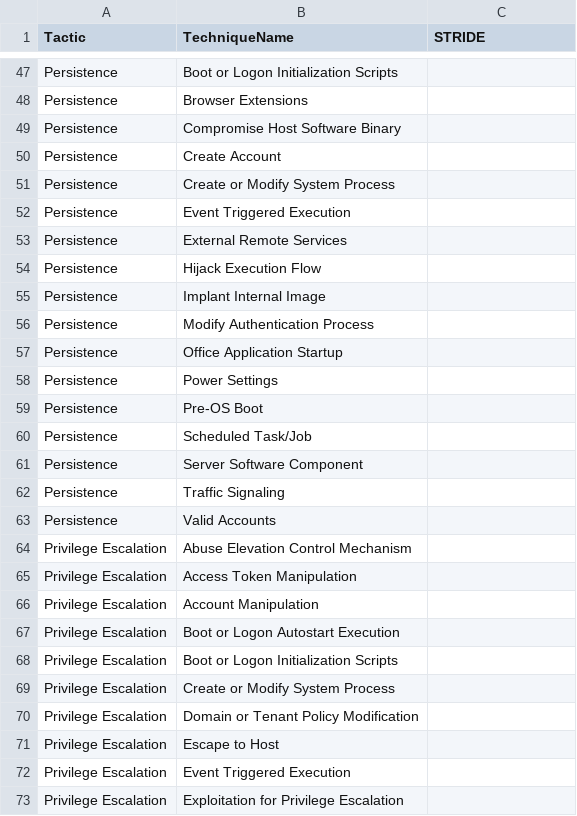
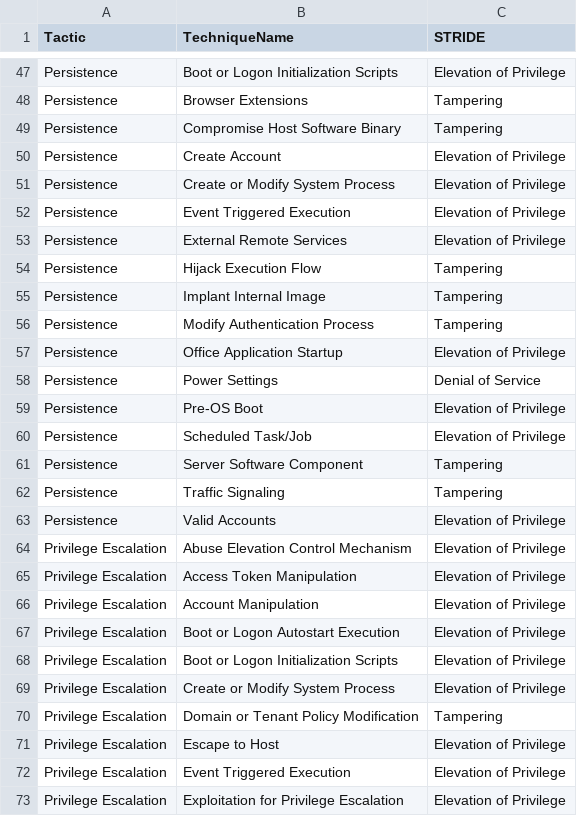
Before and after one commit to yekrangian/mitre-attack, a CSV file: mitre.csv, drawn as a sheet; only a part is shown, gaps mark what is left out; the diff covers the shown part only; the diff names each change by its address in the sheet, - before the commit and + after, or states it on an @@ line.

```diff
--- a/mitre.csv
+++ b/mitre.csv
-C47 (STRIDE): (empty)
+C47 (STRIDE): Elevation of Privilege
-C48:C49 (STRIDE): (empty)
+C48:C49 (STRIDE): Tampering
-C50:C53 (STRIDE): (empty)
+C50:C53 (STRIDE): Elevation of Privilege
-C54:C56 (STRIDE): (empty)
+C54:C56 (STRIDE): Tampering
-C57 (STRIDE): (empty)
+C57 (STRIDE): Elevation of Privilege
-C58 (STRIDE): (empty)
+C58 (STRIDE): Denial of Service
-C59:C60 (STRIDE): (empty)
+C59:C60 (STRIDE): Elevation of Privilege
-C61:C62 (STRIDE): (empty)
+C61:C62 (STRIDE): Tampering
-C63:C69 (STRIDE): (empty)
+C63:C69 (STRIDE): Elevation of Privilege
-C70 (STRIDE): (empty)
+C70 (STRIDE): Tampering
-C71:C73 (STRIDE): (empty)
+C71:C73 (STRIDE): Elevation of Privilege
```
Also changed, not shown: 92 edited cells elsewhere in this file.
